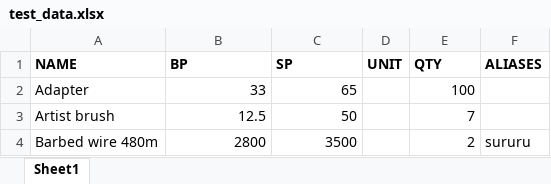
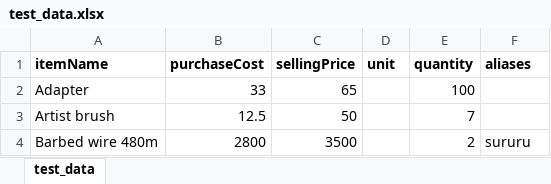
Before and after one commit to ericnjuki/hemedisapp, an Excel workbook: app_data/test_data.xlsx, sheet test_data, drawn as a sheet; only a part is shown; values as stored, in another font and other column widths than the file's, no borders; removed rows and columns are numbered as before the commit, all else as after; the diff names each change by its address in the sheet, - before the commit and + after, or states it on an @@ line.

Commit message:
reduxified get_items and add_items

```diff
--- a/app_data/test_data.xlsx (sheet test_data)
+++ b/app_data/test_data.xlsx (sheet test_data)
-sheet tab: Sheet1
+sheet tab: test_data
-row 1: NAME | BP | SP | UNIT | QTY | ALIASES
+row 1: itemName | purchaseCost | sellingPrice | unit | quantity | aliases
```
Also changed, not shown: 17 other files.
